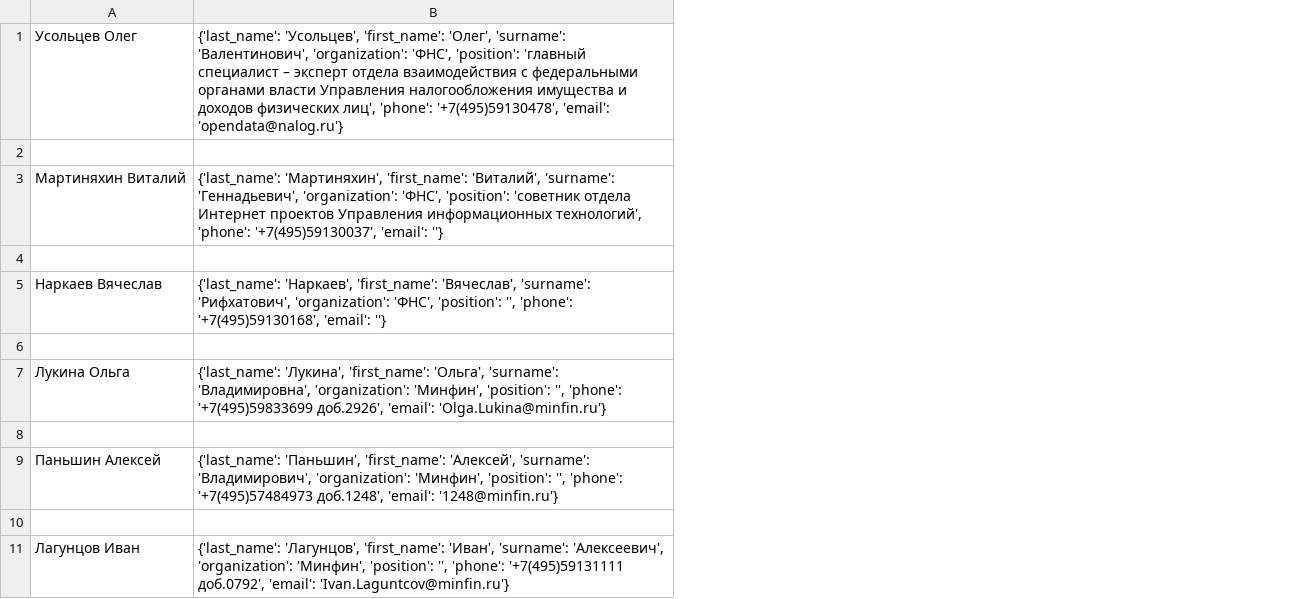
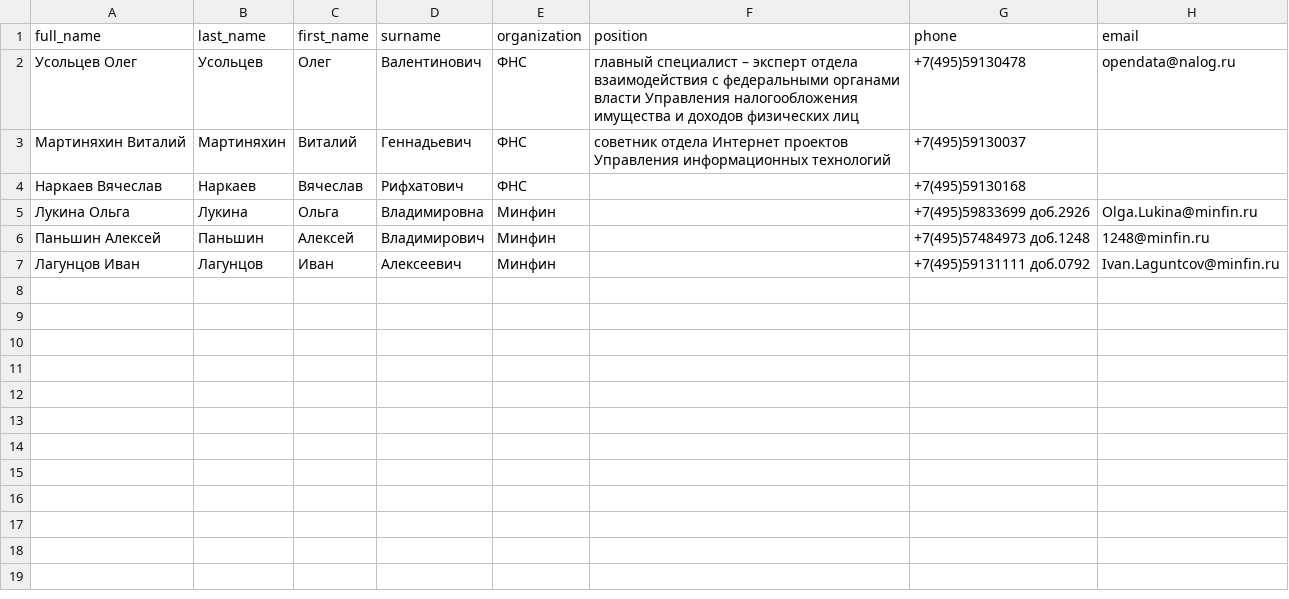
Before and after one commit to any7hing/hw_python_-Regular-expressions-, a CSV file: phonebook.csv, drawn as a sheet; removed rows and columns are numbered as before the commit, all else as after; the diff names each change by its address in the sheet, - before the commit and + after, or states it on an @@ line.

```diff
--- a/phonebook.csv
+++ b/phonebook.csv
-column B, row 1: {'last_name': 'Усольцев', 'first_name': 'Олег', 'surname': 'Валентинович', 'organization': 'ФНС', 'position': 'главный специалист – эксперт отдела взаимодействия с федеральными органами власти Управления налогообложения имущества и доходов физических лиц', 'phone': '+7(495)59130478', 'email': 'opendata@nalog.ru'}; row 3: {'last_name': 'Мартиняхин', 'first_name': 'Виталий', 'surname': 'Геннадьевич', 'organization': 'ФНС', 'position': 'cоветник отдела Интернет проектов Управления информационных технологий', 'phone': '+7(495)59130037', 'email': ''}; row 5: {'last_name': 'Наркаев', 'first_name': 'Вячеслав', 'surname': 'Рифхатович', 'organization': 'ФНС', 'position': '', 'phone': '+7(495)59130168', 'email': ''}; row 7: {'last_name': 'Лукина', 'first_name': 'Ольга', 'surname': 'Владимировна', 'organization': 'Минфин', 'position': '', 'phone': '+7(495)59833699 доб.2926', 'email': 'Olga.Lukina@minfin.ru'}; row 9: {'last_name': 'Паньшин', 'first_name': 'Алексей', 'surname': 'Владимирович', 'organization': 'Минфин', 'position': '', 'phone': '+7(495)57484973 доб.1248', 'email': '1248@minfin.ru'}; row 11: {'last_name': 'Лагунцов', 'first_name': 'Иван', 'surname': 'Алексеевич', 'organization': 'Минфин', 'position': '', 'phone': '+7(495)59131111 доб.0792', 'email': 'Ivan.Laguntcov@minfin.ru'}
+column B, rows 2-7: Усольцев | Мартиняхин | Наркаев | Лукина | Паньшин | Лагунцов
+column C, rows 2-7: Олег | Виталий | Вячеслав | Ольга | Алексей | Иван
+column D, rows 2-7: Валентинович | Геннадьевич | Рифхатович | Владимировна | Владимирович | Алексеевич
+column E, rows 2-7: ФНС | ФНС | ФНС | Минфин | Минфин | Минфин
+column F, rows 2-3: главный специалист – эксперт отдела взаимодействия с федеральными органами власти Управления налогообложения имущества и доходов физических лиц | cоветник отдела Интернет проектов Управления информационных технологий
+column G, rows 2-7: +7(495)59130478 | +7(495)59130037 | +7(495)59130168 | +7(495)59833699 доб.2926 | +7(495)57484973 доб.1248 | +7(495)59131111 доб.0792
+column H, rows 2-7: opendata@nalog.ru |  |  | Olga.Lukina@minfin.ru | 1248@minfin.ru | Ivan.Laguntcov@minfin.ru
+row 1: full_name | last_name | first_name | surname | organization | position | phone | email
-row 2: (empty)
-row 4: (empty)
-row 6: (empty)
-row 8: (empty)
-row 10: (empty)
```
Also changed, not shown: 1 other file.
